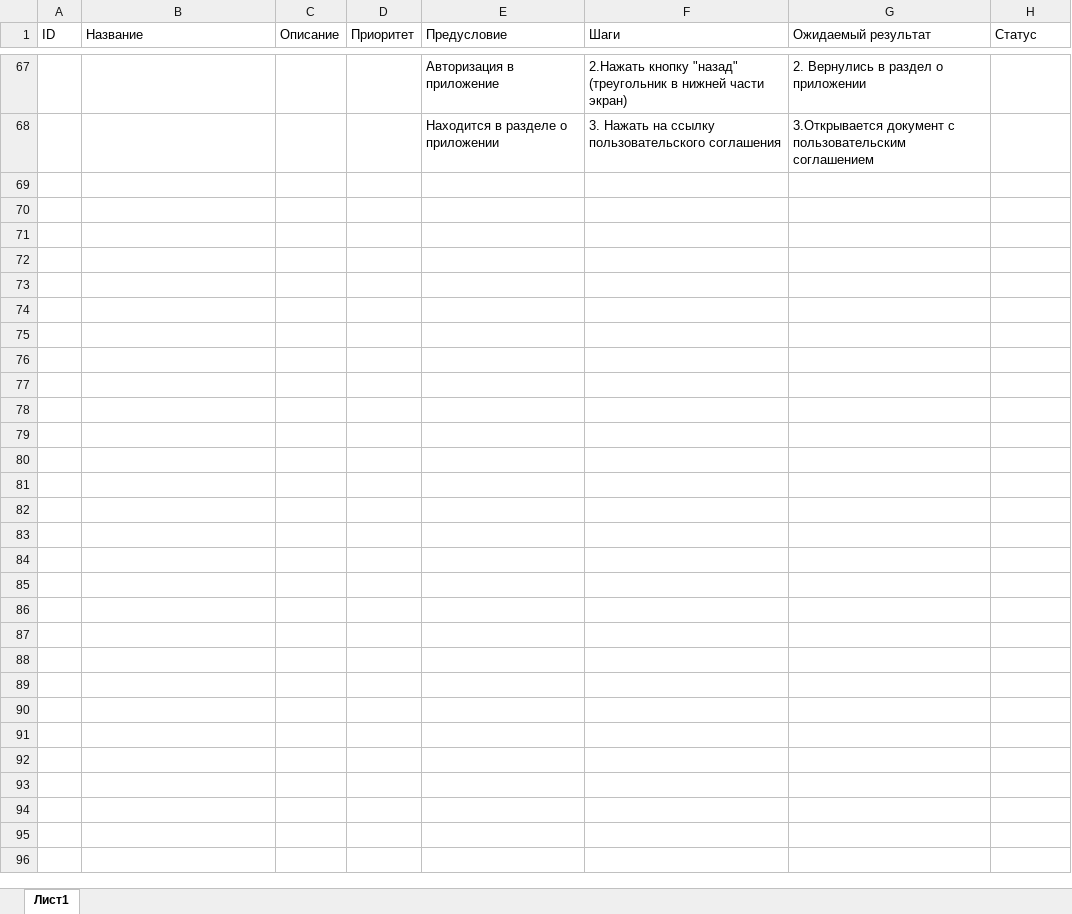
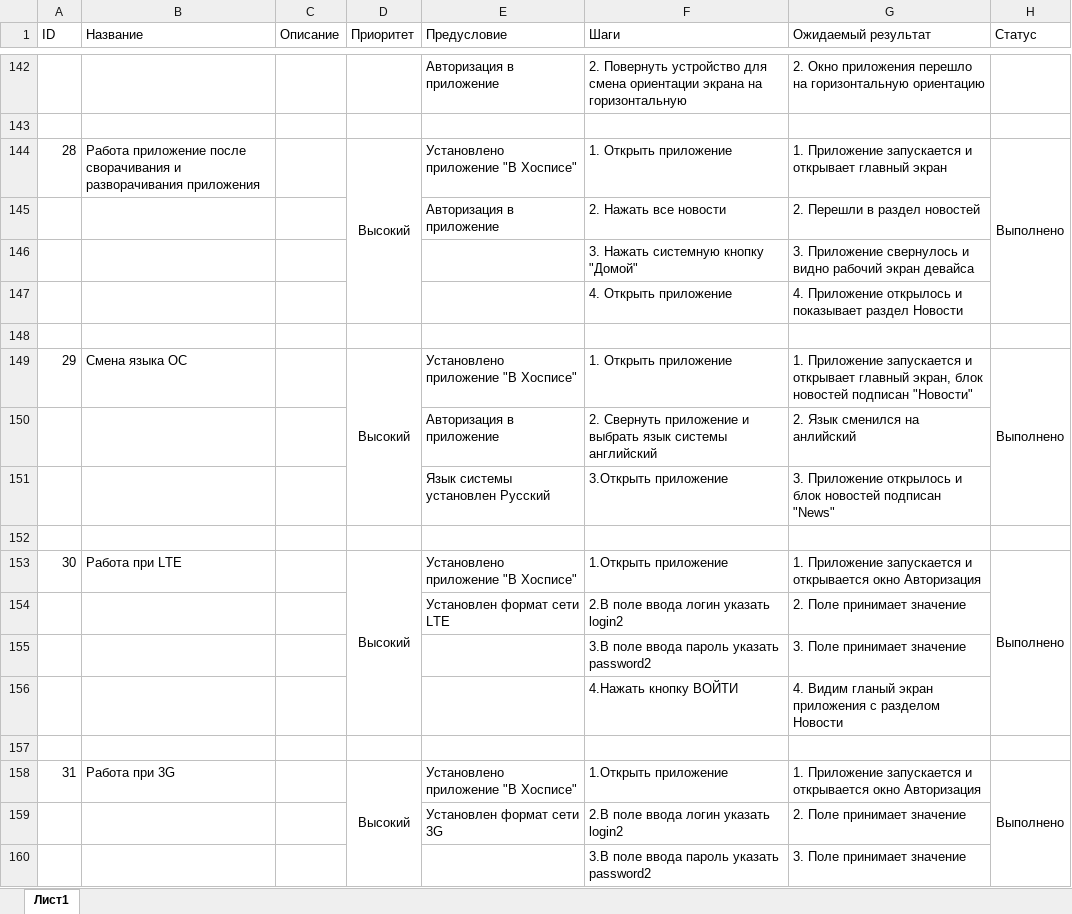
Before and after one commit to dmitriy-nekr/QA-Diploma, an Excel workbook: Cases.xlsx, sheet Лист1, drawn as a sheet; only a part is shown, gaps mark what is left out; values as stored, in another font and other column widths than the file's, no borders; addresses are those after the commit; the diff covers the shown part only; the diff names each change by its address in the sheet, - before the commit and + after, or states it on an @@ line.

```diff
--- a/Cases.xlsx (sheet Лист1)
+++ b/Cases.xlsx (sheet Лист1)
-F142 (Шаги): 2.Нажать кнопку "назад" (треугольник в нижней части экран)
+F142 (Шаги): 2. Повернуть устройство для смена ориентации экрана на горизонтальную
-G142 (Ожидаемый результат): 2. Вернулись в раздел о приложении
+G142 (Ожидаемый результат): 2. Окно приложения перешло на горизонтальную ориентацию
-row 143:  |  |  |  | Находится в разделе о приложении | 3. Нажать на ссылку пользовательского соглашения | 3.Открывается документ с пользовательским соглашением
+row 143: (empty)
+row 144: 28 | Работа приложение после сворачивания и разворачивания приложения |  | Высокий | Установлено приложение "В Хосписе" | 1. Открыть приложение | 1. Приложение запускается и открывает главный экран | Выполнено
+row 145:  |  |  |  | Авторизация в приложение | 2. Нажать все новости | 2. Перешли в раздел новостей
+row 146:  |  |  |  |  | 3. Нажать системную кнопку "Домой" | 3. Приложение свернулось и видно рабочий экран девайса
+row 147:  |  |  |  |  | 4. Открыть приложение | 4. Приложение открылось и показывает раздел Новости
+row 148: (empty)
+row 149: 29 | Смена языка ОС |  | Высокий | Установлено приложение "В Хосписе" | 1. Открыть приложение | 1. Приложение запускается и открывает главный экран, блок новостей подписан "Новости" | Выполнено
+row 150:  |  |  |  | Авторизация в приложение | 2. Свернуть приложение и выбрать язык системы английский | 2. Язык сменился на анлийский
+row 151:  |  |  |  | Язык системы установлен Русский | 3.Открыть приложение | 3. Приложение открылось и блок новостей подписан "News"
+row 152: (empty)
+row 153: 30 | Работа при LTE |  | Высокий | Установлено приложение "В Хосписе" | 1.Открыть приложение | 1. Приложение запускается и открывается окно Авторизация | Выполнено
+row 154:  |  |  |  | Установлен формат сети LTE | 2.В поле ввода логин указать login2 | 2. Поле принимает значение
+row 155:  |  |  |  |  | 3.В поле ввода пароль указать password2 | 3. Поле принимает значение
+row 156:  |  |  |  |  | 4.Нажать кнопку ВОЙТИ | 4. Видим гланый экран приложения с разделом Новости
+row 157: (empty)
+row 158: 31 | Работа при 3G |  | Высокий | Установлено приложение "В Хосписе" | 1.Открыть приложение | 1. Приложение запускается и открывается окно Авторизация | Выполнено
+row 159:  |  |  |  | Установлен формат сети 3G | 2.В поле ввода логин указать login2 | 2. Поле принимает значение
+row 160:  |  |  |  |  | 3.В поле ввода пароль указать password2 | 3. Поле принимает значение
```
Also changed, not shown: 124 added rows, 23 removed rows, 1 moved row, 37 edited cells and merged cells elsewhere in this sheet, Check.xlsx, 1 other file.
